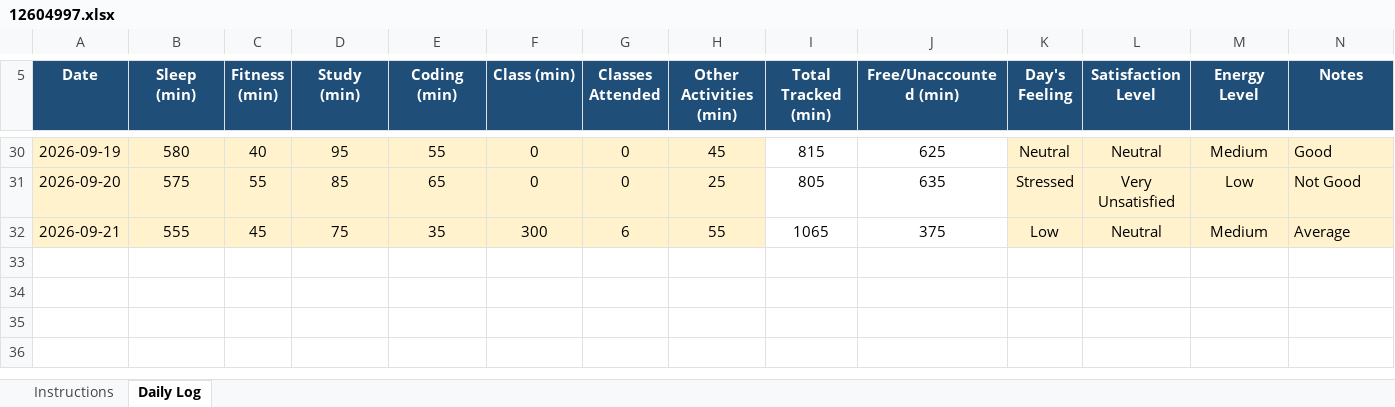
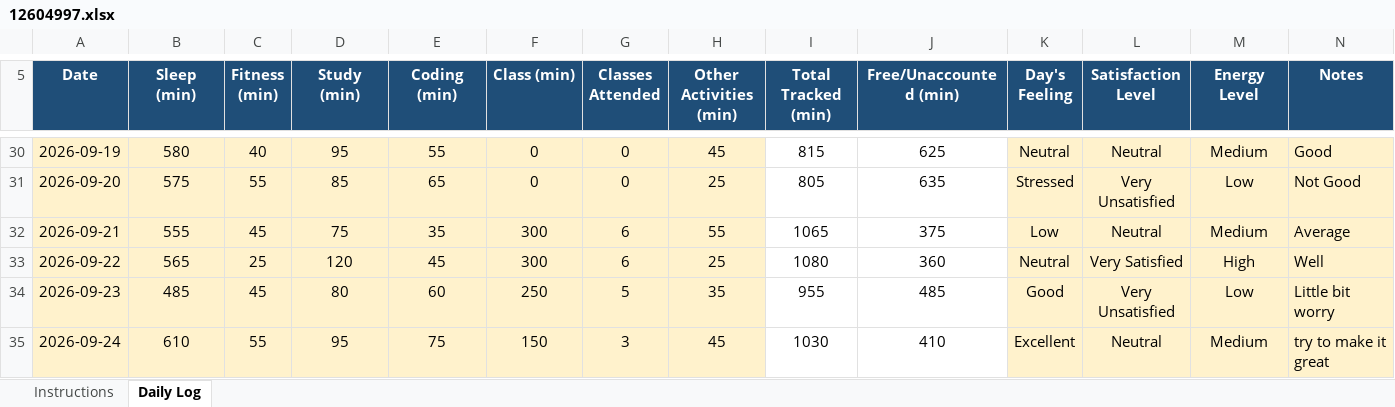
Before and after one commit to CHANDRABHAN2003-UX/CAP776, an Excel workbook: 12604997.xlsx, sheet Daily Log, drawn as a sheet; only a part is shown, gaps mark what is left out; values as stored, in another font and other column widths than the file's, no borders; conditional formats not drawn; the diff names each change by its address in the sheet, - before the commit and + after, or states it on an @@ line.

Commit message:
main22,23 and 24th sep

```diff
--- a/12604997.xlsx (sheet Daily Log)
+++ b/12604997.xlsx (sheet Daily Log)
+row 33: 2026-09-22 | 565 | 25 | 120 | 45 | 300 | 6 | 25 | 1080 | 360 | Neutral | Very Satisfied | High | Well
+row 34: 2026-09-23 | 485 | 45 | 80 | 60 | 250 | 5 | 35 | 955 | 485 | Good | Very Unsatisfied | Low | Little bit worry
+row 35: 2026-09-24 | 610 | 55 | 95 | 75 | 150 | 3 | 45 | 1030 | 410 | Excellent | Neutral | Medium | try to make it great
```
